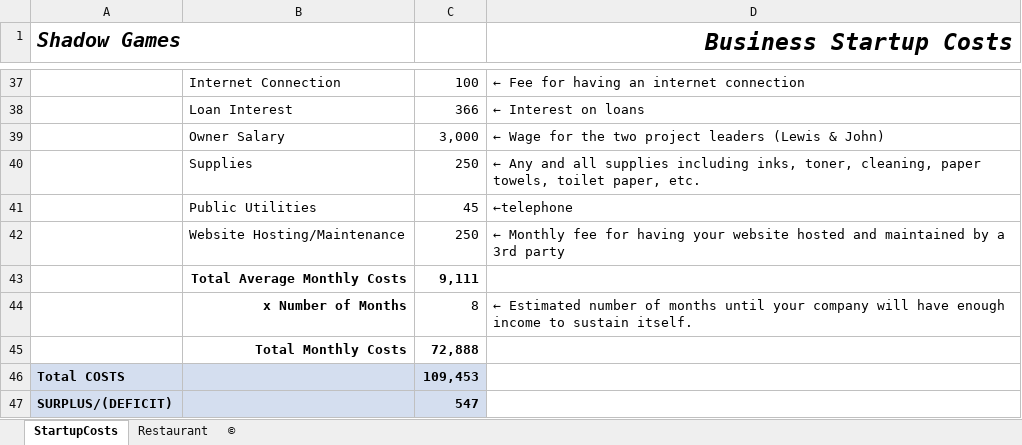
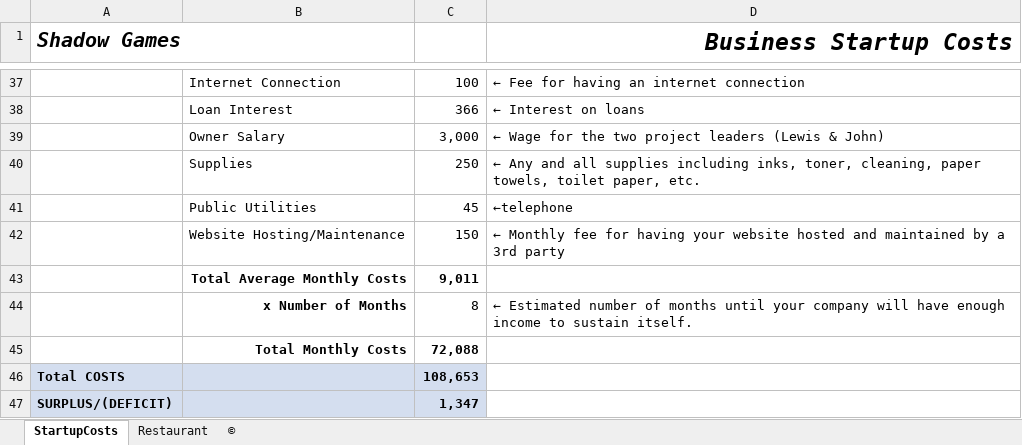
Before and after one commit to S177026/Practical-Proto, an Excel workbook: business-startup-costs.xlsx, sheet StartupCosts, drawn as a sheet; only a part is shown, gaps mark what is left out; values as stored, in another font and other column widths than the file's, no borders; conditional formats and table styles not drawn; the diff names each change by its address in the sheet, - before the commit and + after, or states it on an @@ line.

```diff
--- a/business-startup-costs.xlsx (sheet StartupCosts)
+++ b/business-startup-costs.xlsx (sheet StartupCosts)
-C42: 250
+C42: 150
-C43: 9,111
+C43: 9,011
-C45: 72,888
+C45: 72,088
-C46: 109,453
+C46: 108,653
-C47: 547
+C47: 1,347
```
Also changed, not shown: 5 other files.
